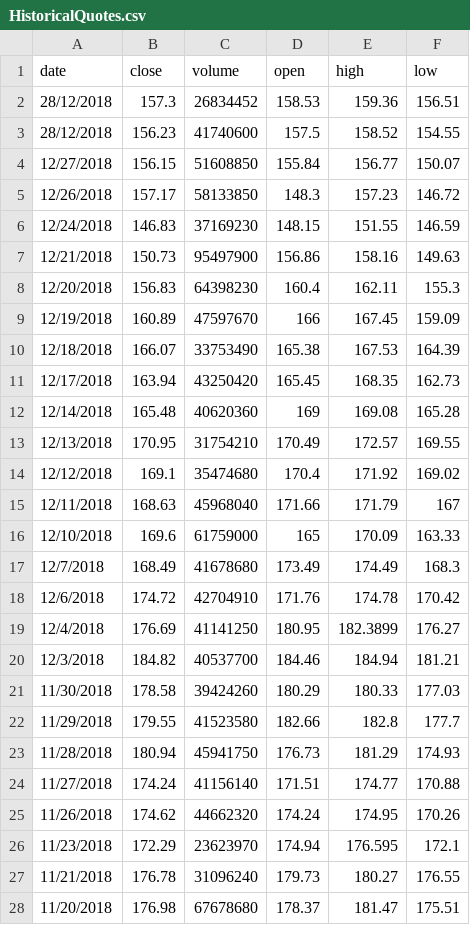
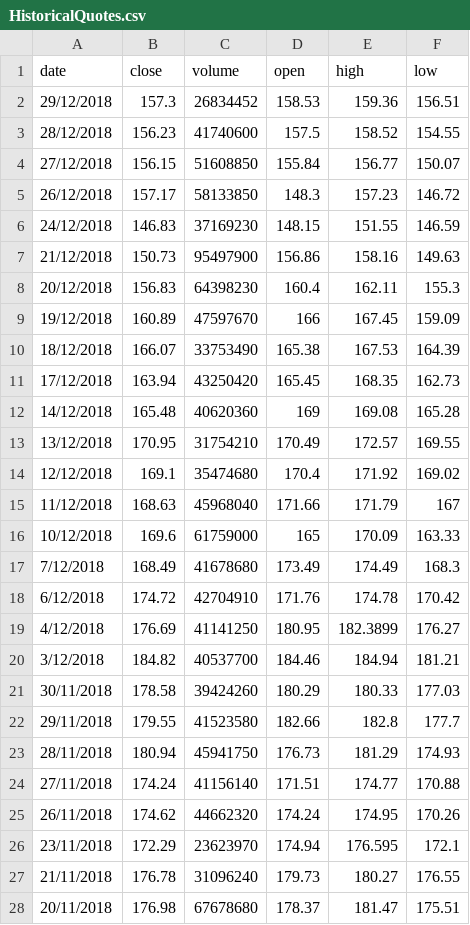
Before and after one commit to satyamaddepalli/Stock-Prediction, a CSV file: HistoricalQuotes.csv, drawn as a sheet; only a part is shown; the diff covers the shown part only.

Commit message:
Add files via upload

```diff
--- a/HistoricalQuotes.csv
+++ b/HistoricalQuotes.csv
@@ -1,28 +1,28 @@
 date,close,volume,open,high,low
-28/12/2018,157.3,26834452,158.53,159.36,156.51
+29/12/2018,157.3,26834452,158.53,159.36,156.51
 28/12/2018,156.23,41740600,157.5,158.52,154.55
-12/27/2018,156.15,51608850,155.84,156.77,150.07
-12/26/2018,157.17,58133850,148.3,157.23,146.72
-12/24/2018,146.83,37169230,148.15,151.55,146.59
-12/21/2018,150.73,95497900,156.86,158.16,149.63
-12/20/2018,156.83,64398230,160.4,162.11,155.3
-12/19/2018,160.89,47597670,166,167.45,159.09
-12/18/2018,166.07,33753490,165.38,167.53,164.39
-12/17/2018,163.94,43250420,165.45,168.35,162.73
-12/14/2018,165.48,40620360,169,169.08,165.28
-12/13/2018,170.95,31754210,170.49,172.57,169.55
+27/12/2018,156.15,51608850,155.84,156.77,150.07
+26/12/2018,157.17,58133850,148.3,157.23,146.72
+24/12/2018,146.83,37169230,148.15,151.55,146.59
+21/12/2018,150.73,95497900,156.86,158.16,149.63
+20/12/2018,156.83,64398230,160.4,162.11,155.3
+19/12/2018,160.89,47597670,166,167.45,159.09
+18/12/2018,166.07,33753490,165.38,167.53,164.39
+17/12/2018,163.94,43250420,165.45,168.35,162.73
+14/12/2018,165.48,40620360,169,169.08,165.28
+13/12/2018,170.95,31754210,170.49,172.57,169.55
 12/12/2018,169.1,35474680,170.4,171.92,169.02
-12/11/2018,168.63,45968040,171.66,171.79,167
-12/10/2018,169.6,61759000,165,170.09,163.33
-12/7/2018,168.49,41678680,173.49,174.49,168.3
-12/6/2018,174.72,42704910,171.76,174.78,170.42
-12/4/2018,176.69,41141250,180.95,182.3899,176.27
-12/3/2018,184.82,40537700,184.46,184.94,181.21
-11/30/2018,178.58,39424260,180.29,180.33,177.03
-11/29/2018,179.55,41523580,182.66,182.8,177.7
-11/28/2018,180.94,45941750,176.73,181.29,174.93
-11/27/2018,174.24,41156140,171.51,174.77,170.88
-11/26/2018,174.62,44662320,174.24,174.95,170.26
-11/23/2018,172.29,23623970,174.94,176.595,172.1
-11/21/2018,176.78,31096240,179.73,180.27,176.55
-11/20/2018,176.98,67678680,178.37,181.47,175.51
+11/12/2018,168.63,45968040,171.66,171.79,167
+10/12/2018,169.6,61759000,165,170.09,163.33
+7/12/2018,168.49,41678680,173.49,174.49,168.3
+6/12/2018,174.72,42704910,171.76,174.78,170.42
+4/12/2018,176.69,41141250,180.95,182.3899,176.27
+3/12/2018,184.82,40537700,184.46,184.94,181.21
+30/11/2018,178.58,39424260,180.29,180.33,177.03
+29/11/2018,179.55,41523580,182.66,182.8,177.7
+28/11/2018,180.94,45941750,176.73,181.29,174.93
+27/11/2018,174.24,41156140,171.51,174.77,170.88
+26/11/2018,174.62,44662320,174.24,174.95,170.26
+23/11/2018,172.29,23623970,174.94,176.595,172.1
+21/11/2018,176.78,31096240,179.73,180.27,176.55
+20/11/2018,176.98,67678680,178.37,181.47,175.51
```
Also changed, not shown: 37 edited cells elsewhere in this file.
